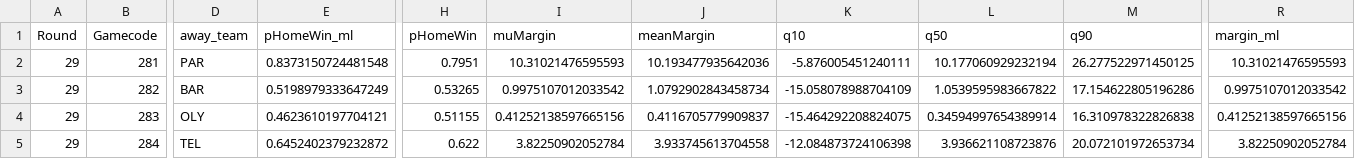
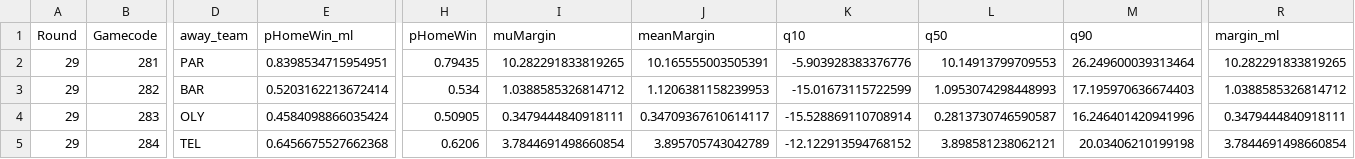
Before and after one commit to straf10/Euroleague_Prediction_Model, a CSV file: outputs/round_29_predictions.csv, drawn as a sheet; only a part is shown, gaps mark what is left out; the diff covers the shown part only; the diff names each change by its address in the sheet, - before the commit and + after, or states it on an @@ line.

```diff
--- a/outputs/round_29_predictions.csv
+++ b/outputs/round_29_predictions.csv
-E2 (pHomeWin_ml): 0.8373150724481548
+E2 (pHomeWin_ml): 0.8398534715954951
-H2 (pHomeWin): 0.7951
+H2 (pHomeWin): 0.79435
-I2 (muMargin): 10.31021476595593
+I2 (muMargin): 10.282291833819265
-J2 (meanMargin): 10.193477935642036
+J2 (meanMargin): 10.165555003505391
-K2 (q10): -5.876005451240111
+K2 (q10): -5.903928383376776
-L2 (q50): 10.177060929232194
+L2 (q50): 10.14913799709553
-M2 (q90): 26.277522971450125
+M2 (q90): 26.249600039313464
-R2 (margin_ml): 10.31021476595593
+R2 (margin_ml): 10.282291833819265
-E3 (pHomeWin_ml): 0.5198979333647249
+E3 (pHomeWin_ml): 0.5203162213672414
-H3 (pHomeWin): 0.53265
+H3 (pHomeWin): 0.534
-I3 (muMargin): 0.9975107012033542
+I3 (muMargin): 1.0388585326814712
-J3 (meanMargin): 1.0792902843458734
+J3 (meanMargin): 1.1206381158239953
-K3 (q10): -15.058078988704109
+K3 (q10): -15.01673115722599
-L3 (q50): 1.0539595983667822
+L3 (q50): 1.0953074298448993
-M3 (q90): 17.154622805196286
+M3 (q90): 17.195970636674403
-R3 (margin_ml): 0.9975107012033542
+R3 (margin_ml): 1.0388585326814712
-E4 (pHomeWin_ml): 0.4623610197704121
+E4 (pHomeWin_ml): 0.4584098866035424
-H4 (pHomeWin): 0.51155
+H4 (pHomeWin): 0.50905
-I4 (muMargin): 0.41252138597665156
+I4 (muMargin): 0.3479444840918111
-J4 (meanMargin): 0.4116705779909837
+J4 (meanMargin): 0.34709367610614117
-K4 (q10): -15.464292208824075
+K4 (q10): -15.528869110708914
-L4 (q50): 0.34594997654389914
+L4 (q50): 0.2813730746590587
-M4 (q90): 16.310978322826838
+M4 (q90): 16.246401420941996
-R4 (margin_ml): 0.41252138597665156
+R4 (margin_ml): 0.3479444840918111
-E5 (pHomeWin_ml): 0.6452402379232872
+E5 (pHomeWin_ml): 0.6456675527662368
-H5 (pHomeWin): 0.622
+H5 (pHomeWin): 0.6206
-I5 (muMargin): 3.82250902052784
+I5 (muMargin): 3.7844691498660854
-J5 (meanMargin): 3.933745613704558
+J5 (meanMargin): 3.895705743042789
-K5 (q10): -12.084873724106398
+K5 (q10): -12.122913594768152
-L5 (q50): 3.936621108723876
+L5 (q50): 3.898581238062121
-M5 (q90): 20.072101972653734
+M5 (q90): 20.03406210199198
-R5 (margin_ml): 3.82250902052784
+R5 (margin_ml): 3.7844691498660854
```
Also changed, not shown: 50 edited cells elsewhere in this file, 6 other files.
